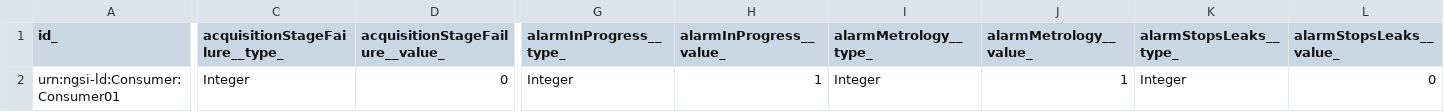
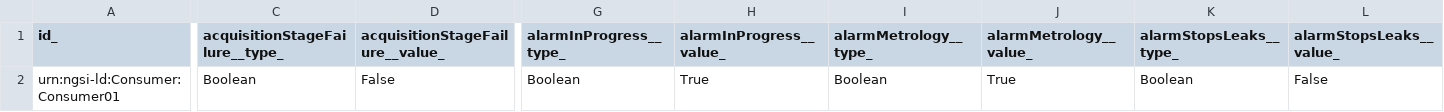
Before and after one commit to smart-data-models/dataModel.WaterConsumption, a CSV file: WaterConsumptionObserved/examples/example-normalized.json.csv, drawn as a sheet; only a part is shown, gaps mark what is left out; the diff covers the shown part only; the diff names each change by its address in the sheet, - before the commit and + after, or states it on an @@ line.

Commit message:
Exported example to csv example-normalized.json

```diff
--- a/WaterConsumptionObserved/examples/example-normalized.json.csv
+++ b/WaterConsumptionObserved/examples/example-normalized.json.csv
-C2 (acquisitionStageFailure__type_): Integer
+C2 (acquisitionStageFailure__type_): Boolean
-D2 (acquisitionStageFailure__value_): 0
+D2 (acquisitionStageFailure__value_): False
-G2 (alarmInProgress__type_): Integer
+G2 (alarmInProgress__type_): Boolean
-H2 (alarmInProgress__value_): 1
+H2 (alarmInProgress__value_): True
-I2 (alarmMetrology__type_): Integer
+I2 (alarmMetrology__type_): Boolean
-J2 (alarmMetrology__value_): 1
+J2 (alarmMetrology__value_): True
-K2 (alarmStopsLeaks__type_): Integer
+K2 (alarmStopsLeaks__type_): Boolean
-L2 (alarmStopsLeaks__value_): 0
+L2 (alarmStopsLeaks__value_): False
```
Also changed, not shown: 10 edited cells elsewhere in this file.
